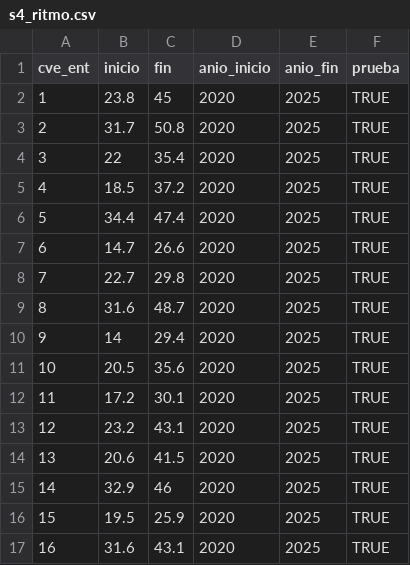
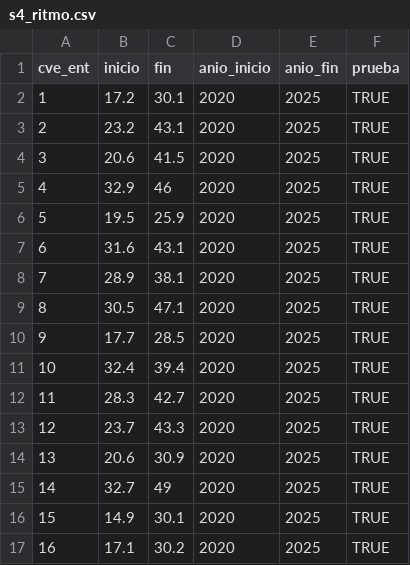
Before and after one commit to rebeloppar/dataton-inegi-2026, a CSV file: dashboard/datos/s4_ritmo.csv, drawn as a sheet; only a part is shown; the diff covers the shown part only.

```diff
--- a/dashboard/datos/s4_ritmo.csv
+++ b/dashboard/datos/s4_ritmo.csv
@@ -1,17 +1,17 @@
 "cve_ent","inicio","fin","anio_inicio","anio_fin","prueba"
-1,23.8,45,2020,2025,TRUE
-2,31.7,50.8,2020,2025,TRUE
-3,22,35.4,2020,2025,TRUE
-4,18.5,37.2,2020,2025,TRUE
-5,34.4,47.4,2020,2025,TRUE
-6,14.7,26.6,2020,2025,TRUE
-7,22.7,29.8,2020,2025,TRUE
-8,31.6,48.7,2020,2025,TRUE
-9,14,29.4,2020,2025,TRUE
-10,20.5,35.6,2020,2025,TRUE
-11,17.2,30.1,2020,2025,TRUE
-12,23.2,43.1,2020,2025,TRUE
-13,20.6,41.5,2020,2025,TRUE
-14,32.9,46,2020,2025,TRUE
-15,19.5,25.9,2020,2025,TRUE
-16,31.6,43.1,2020,2025,TRUE
+1,17.2,30.1,2020,2025,TRUE
+2,23.2,43.1,2020,2025,TRUE
+3,20.6,41.5,2020,2025,TRUE
+4,32.9,46,2020,2025,TRUE
+5,19.5,25.9,2020,2025,TRUE
+6,31.6,43.1,2020,2025,TRUE
+7,28.9,38.1,2020,2025,TRUE
+8,30.5,47.1,2020,2025,TRUE
+9,17.7,28.5,2020,2025,TRUE
+10,32.4,39.4,2020,2025,TRUE
+11,28.3,42.7,2020,2025,TRUE
+12,23.7,43.3,2020,2025,TRUE
+13,20.6,30.9,2020,2025,TRUE
+14,32.7,49,2020,2025,TRUE
+15,14.9,30.1,2020,2025,TRUE
+16,17.1,30.2,2020,2025,TRUE
```
Also changed, not shown: 32 edited cells elsewhere in this file, dashboard/datos/como_se_calculo.csv, dashboard/datos/s1_tendencia.csv, 8 other files.
